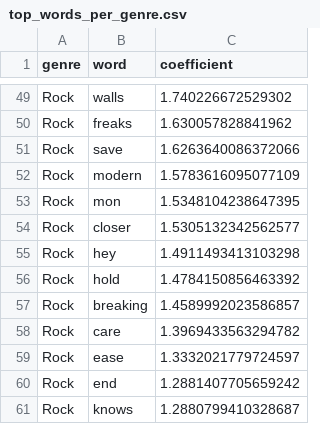
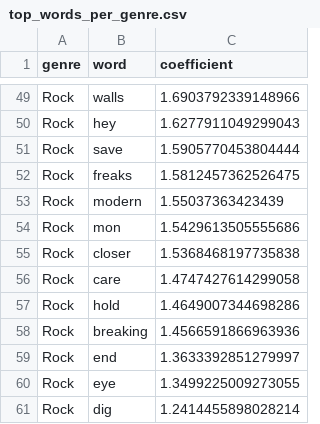
Before and after one commit to keeganjewell/DS4002-Project-1, a CSV file: OUTPUT/top_words_per_genre.csv, drawn as a sheet; only a part is shown, gaps mark what is left out; removed rows and columns are numbered as before the commit, all else as after; the diff covers the shown part only; the diff names each change by its address in the sheet, - before the commit and + after, or states it on an @@ line.

```diff
--- a/OUTPUT/top_words_per_genre.csv
+++ b/OUTPUT/top_words_per_genre.csv
-C49 (coefficient): 1.740226672529302
+C49 (coefficient): 1.6903792339148966
-row 50: Rock | freaks | 1.630057828841962
+row 50: Rock | hey | 1.6277911049299043
-C51 (coefficient): 1.6263640086372066
+C51 (coefficient): 1.5905770453804444
+row 52: Rock | freaks | 1.5812457362526475
-C53 (coefficient): 1.5783616095077109
+C53 (coefficient): 1.55037363423439
-C54 (coefficient): 1.5348104238647395
+C54 (coefficient): 1.5429613505555686
-C55 (coefficient): 1.5305132342562577
+C55 (coefficient): 1.5368468197735838
-row 55: Rock | hey | 1.4911493413103298
+row 56: Rock | care | 1.4747427614299058
-C57 (coefficient): 1.4784150856463392
+C57 (coefficient): 1.4649007344698286
-C58 (coefficient): 1.4589992023586857
+C58 (coefficient): 1.4566591866963936
-row 58: Rock | care | 1.3969433563294782
-row 59: Rock | ease | 1.3332021779724597
-C59 (coefficient): 1.2881407705659242
+C59 (coefficient): 1.3633392851279997
-row 61: Rock | knows | 1.2880799410328687
+row 60: Rock | eye | 1.3499225009273055
+row 61: Rock | dig | 1.2414455898028214
```
Also changed, not shown: 20 added rows, 20 removed rows and 27 edited cells elsewhere in this file, 5 other files.
